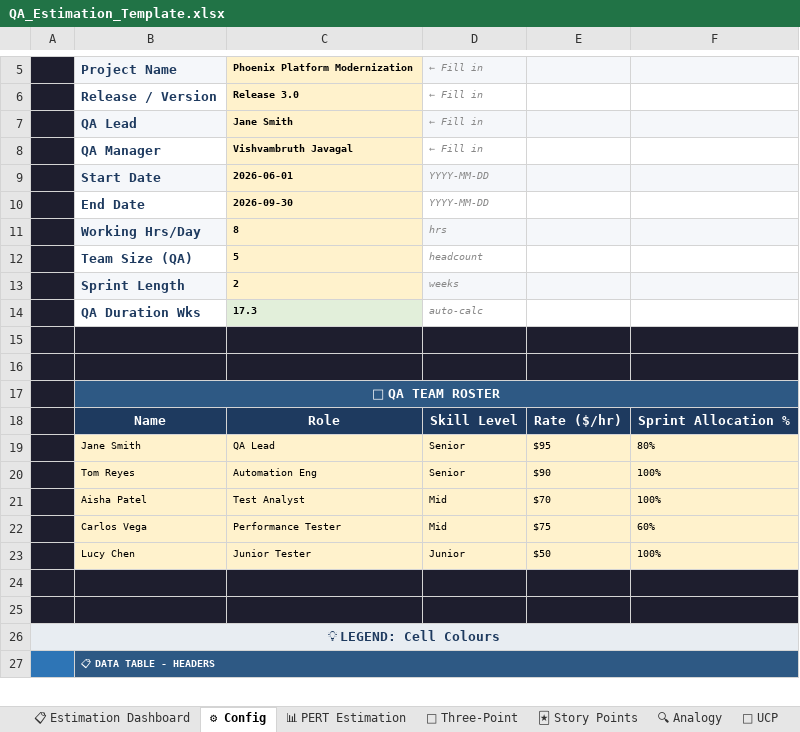
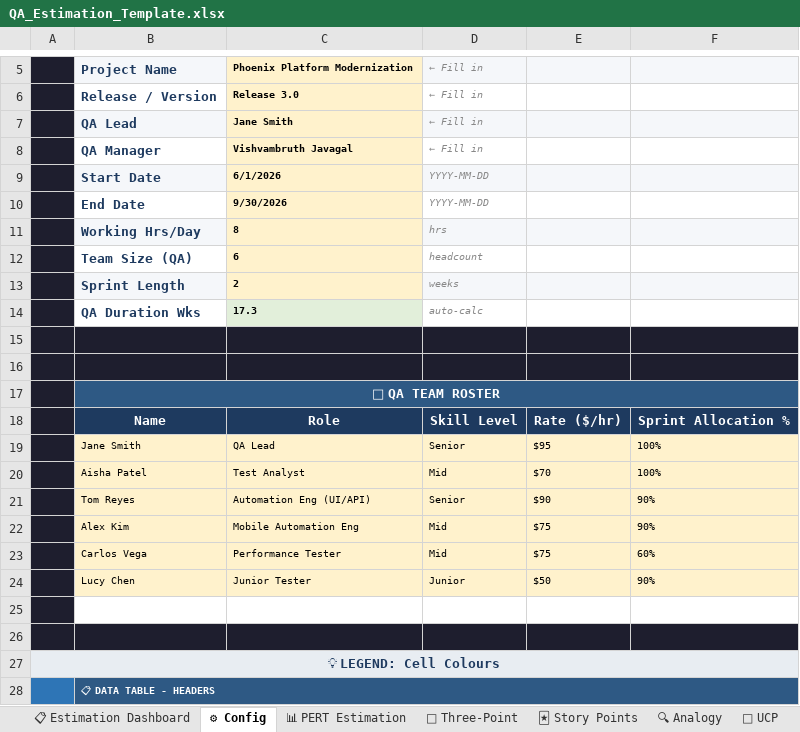
Before and after one commit to vishruth143/excel_tutorial, an Excel workbook: QA_Estimation_Template.xlsx, sheet ⚙ Config, drawn as a sheet; only a part is shown, gaps mark what is left out; values as stored, in another font and other column widths than the file's, no borders; removed rows and columns are numbered as before the commit, all else as after; the diff names each change by its address in the sheet, - before the commit and + after, or states it on an @@ line.

```diff
--- a/QA_Estimation_Template.xlsx (sheet ⚙ Config)
+++ b/QA_Estimation_Template.xlsx (sheet ⚙ Config)
-C9: 2026-06-01
+C9: 6/1/2026
-C10: 2026-09-30
+C10: 9/30/2026
-C12: 5
+C12: 6
-F19: 80%
+F19: 100%
-row 20:  | Tom Reyes | Automation Eng | Senior | $90 | 100%
+row 21:  | Tom Reyes | Automation Eng (UI/API) | Senior | $90 | 90%
+row 22:  | Alex Kim | Mobile Automation Eng | Mid | $75 | 90%
-F24: 100%
+F24: 90%
-B25:F25 fill: #1E1E2E
+B25:F25 fill: none
```
Also changed, not shown: sheet 📊 PERT Estimation, sheet 🃏 Story Points, sheet 🔺 Three-Point, sheet 📋 Estimation Dashboard, sheet 📅 Sprint Resource Plan, sheet 💰 Budget Planner, 2 more sheets, formulas that keep their value.
